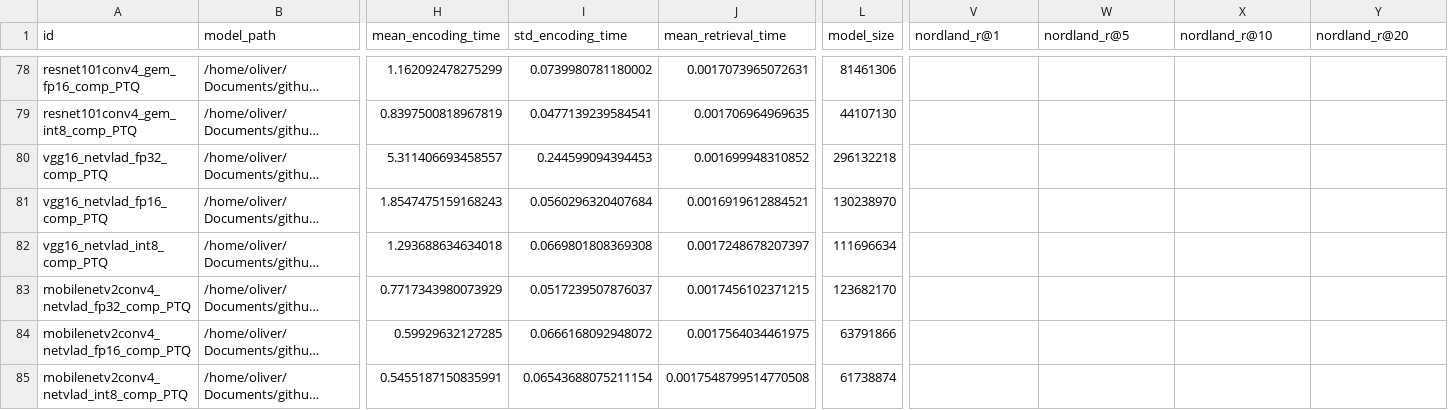
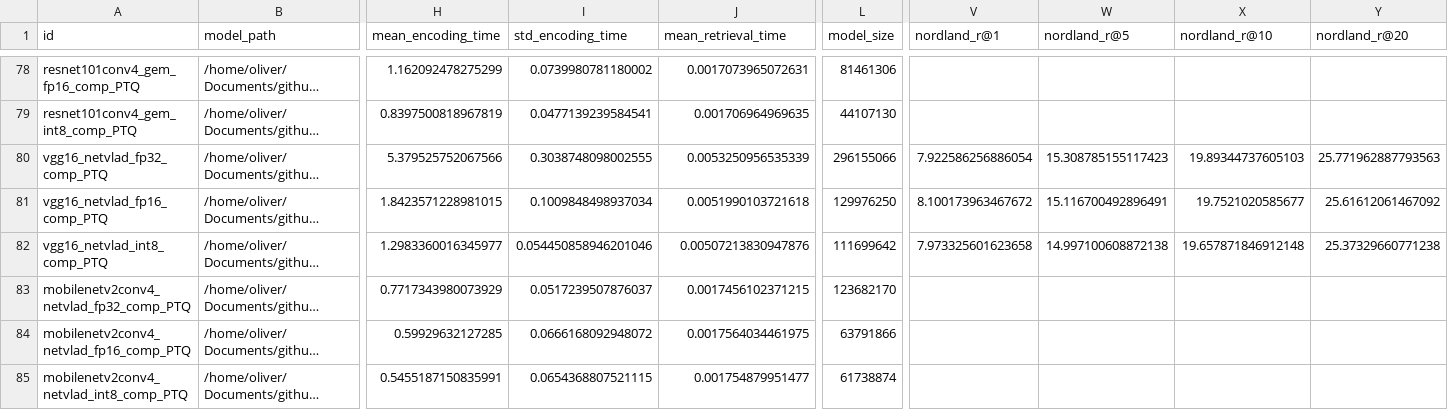
Before and after one commit to OliverGrainge/lightweight_VPR, a CSV file: results.csv, drawn as a sheet; only a part is shown, gaps mark what is left out; long unchanged cells end in …; the diff names each change by its address in the sheet, - before the commit and + after, or states it on an @@ line.

Commit message:
adding new results

```diff
--- a/results.csv
+++ b/results.csv
-H80 (mean_encoding_time): 5.311406693458557
+H80 (mean_encoding_time): 5.379525752067566
-I80 (std_encoding_time): 0.244599094394453
+I80 (std_encoding_time): 0.3038748098002555
-J80 (mean_retrieval_time): 0.001699948310852
+J80 (mean_retrieval_time): 0.0053250956535339
-L80 (model_size): 296132218
+L80 (model_size): 296155066
-V80 (nordland_r@1): (empty)
+V80 (nordland_r@1): 7.922586256886054
-W80 (nordland_r@5): (empty)
+W80 (nordland_r@5): 15.308785155117423
-X80 (nordland_r@10): (empty)
+X80 (nordland_r@10): 19.89344737605103
-Y80 (nordland_r@20): (empty)
+Y80 (nordland_r@20): 25.771962887793563
-H81 (mean_encoding_time): 1.8547475159168243
+H81 (mean_encoding_time): 1.8423571228981015
-I81 (std_encoding_time): 0.0560296320407684
+I81 (std_encoding_time): 0.1009848498937034
-J81 (mean_retrieval_time): 0.0016919612884521
+J81 (mean_retrieval_time): 0.0051990103721618
-L81 (model_size): 130238970
+L81 (model_size): 129976250
-V81 (nordland_r@1): (empty)
+V81 (nordland_r@1): 8.100173963467672
-W81 (nordland_r@5): (empty)
+W81 (nordland_r@5): 15.116700492896491
-X81 (nordland_r@10): (empty)
+X81 (nordland_r@10): 19.7521020585677
-Y81 (nordland_r@20): (empty)
+Y81 (nordland_r@20): 25.61612061467092
-H82 (mean_encoding_time): 1.293688634634018
+H82 (mean_encoding_time): 1.2983360016345977
-I82 (std_encoding_time): 0.0669801808369308
+I82 (std_encoding_time): 0.054450858946201046
-J82 (mean_retrieval_time): 0.0017248678207397
+J82 (mean_retrieval_time): 0.00507213830947876
-L82 (model_size): 111696634
+L82 (model_size): 111699642
-V82 (nordland_r@1): (empty)
+V82 (nordland_r@1): 7.973325601623658
-W82 (nordland_r@5): (empty)
+W82 (nordland_r@5): 14.997100608872138
-X82 (nordland_r@10): (empty)
+X82 (nordland_r@10): 19.657871846912148
-Y82 (nordland_r@20): (empty)
+Y82 (nordland_r@20): 25.37329660771238
-I85 (std_encoding_time): 0.06543688075211154
+I85 (std_encoding_time): 0.0654368807521115
-J85 (mean_retrieval_time): 0.0017548799514770508
+J85 (mean_retrieval_time): 0.001754879951477
```
